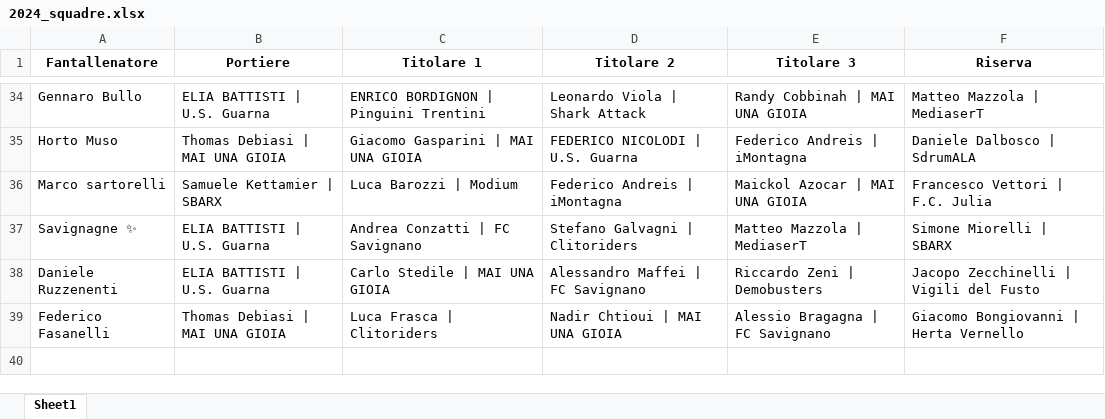
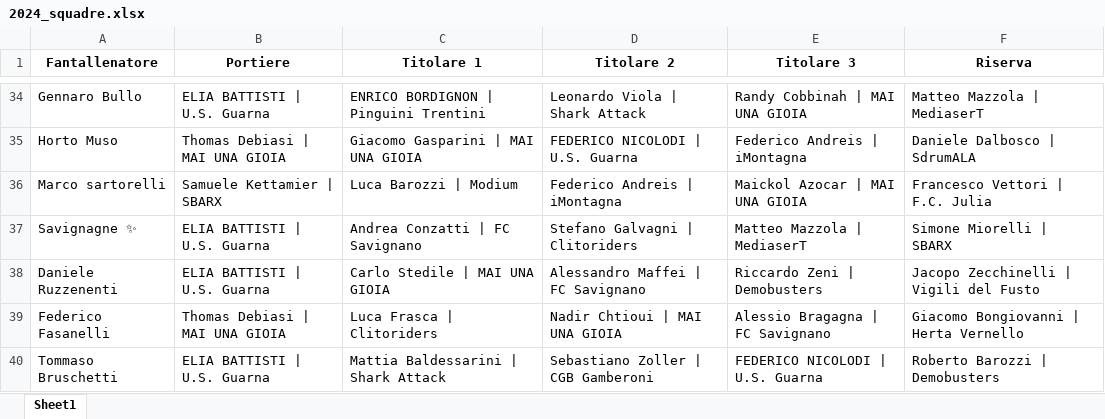
Before and after one commit to chumpblocckami/fantacalciosplash_lizzana, an Excel workbook: assets/2024_squadre.xlsx, sheet Sheet1, drawn as a sheet; only a part is shown, gaps mark what is left out; values as stored, in another font and other column widths than the file's, no borders; the diff names each change by its address in the sheet, - before the commit and + after, or states it on an @@ line.

Commit message:
Added Tommaso Bruschetti team

```diff
--- a/assets/2024_squadre.xlsx (sheet Sheet1)
+++ b/assets/2024_squadre.xlsx (sheet Sheet1)
+row 40: Tommaso Bruschetti | ELIA BATTISTI | U.S. Guarna | Mattia Baldessarini | Shark Attack | Sebastiano Zoller | CGB Gamberoni | FEDERICO NICOLODI | U.S. Guarna | Roberto Barozzi | Demobusters
```
